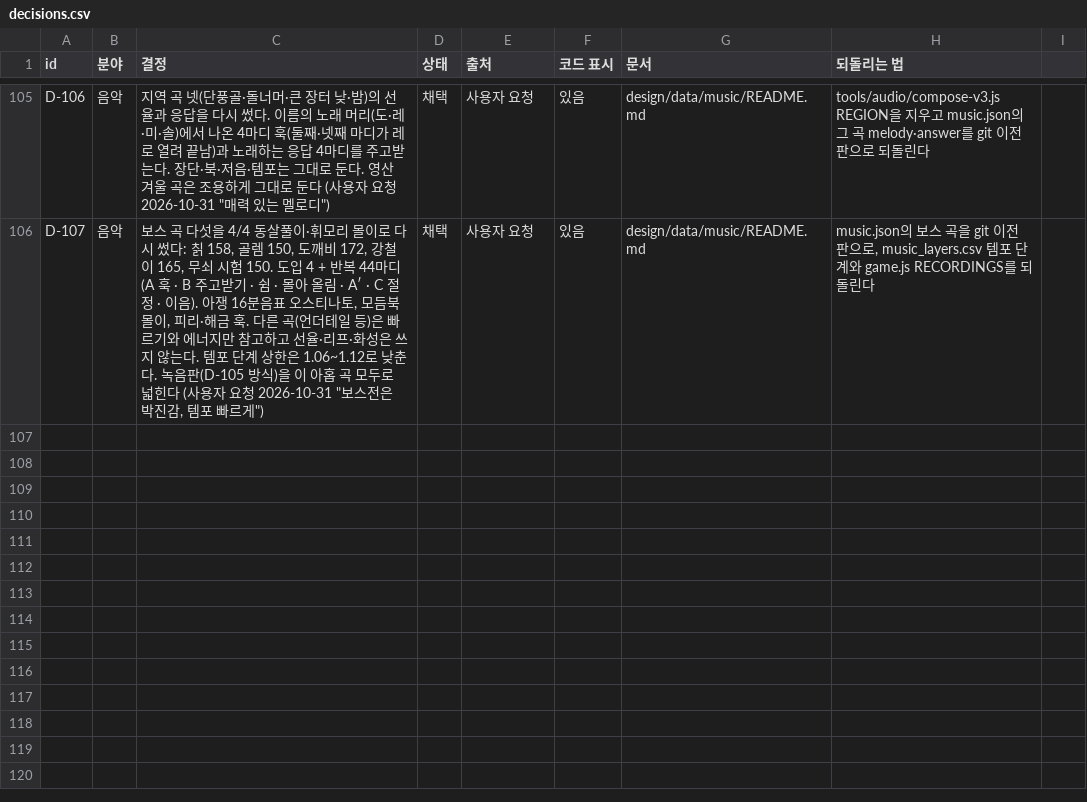
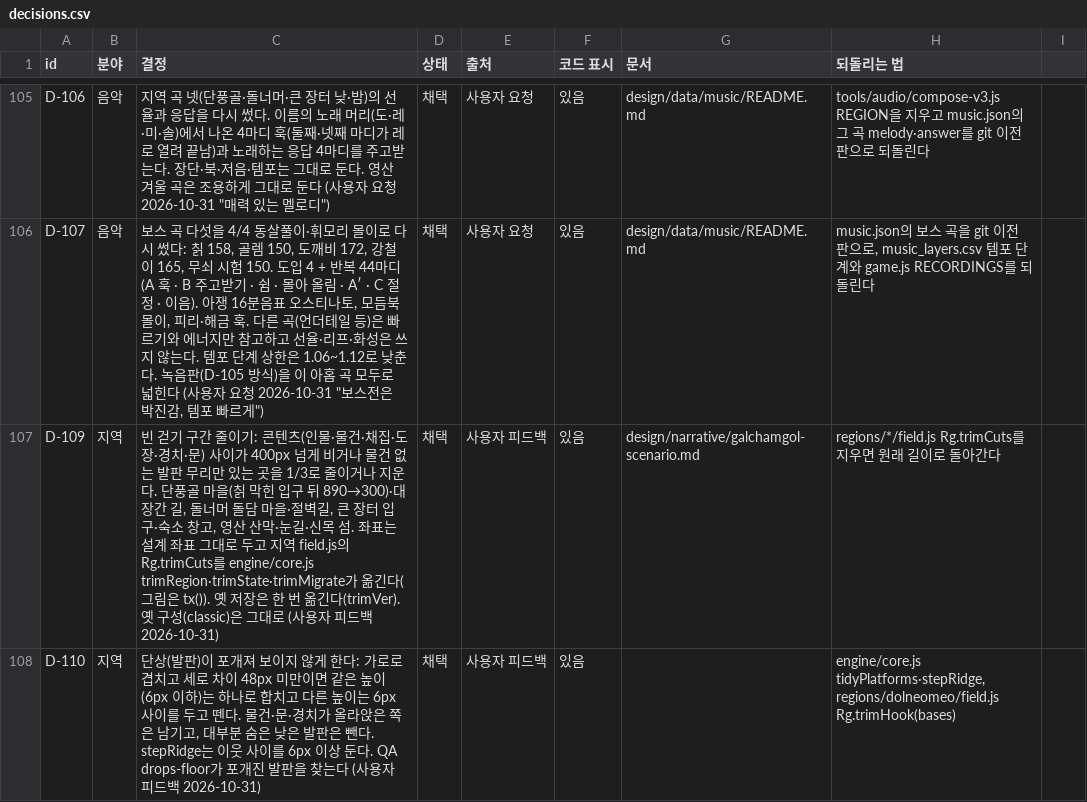
Before and after one commit to MATTTTJ/PACKOON, a CSV file: design/data/decisions.csv, drawn as a sheet; only a part is shown, gaps mark what is left out; the diff names each change by its address in the sheet, - before the commit and + after, or states it on an @@ line.

```diff
--- a/design/data/decisions.csv
+++ b/design/data/decisions.csv
+row 107: D-109 | 지역 | 빈 걷기 구간 줄이기: 콘텐츠(인물·물건·채집·도장·경치·문) 사이가 400px 넘게 비거나 물건 없는 발판 무리만 있는 곳을 1/3로 줄이거나 지운다. 단풍골 마을(칡 막힌 입구 뒤 890→300)·대장간 길, 돌너머 돌담 마을·절벽길, 큰 장터 입구·숙소 창고, 영산 산막·눈길·신목 섬. 좌표는 설계 좌표 그대로 두고 지역 field.js의 Rg.trimCuts를 engine/core.js trimRegion·trimState·trimMigrate가 옮긴다(그림은 tx()). 옛 저장은 한 번 옮긴다(trimVer). 옛 구성(classic)은 그대로 (사용자 피드백 2026-10-31) | 채택 | 사용자 피드백 | 있음 | design/narrative/galchamgol-scenario.md | regions/*/field.js Rg.trimCuts를 지우면 원래 길이로 돌아간다
+row 108: D-110 | 지역 | 단상(발판)이 포개져 보이지 않게 한다: 가로로 겹치고 세로 차이 48px 미만이면 같은 높이(6px 이하)는 하나로 합치고 다른 높이는 6px 사이를 두고 뗀다. 물건·문·경치가 올라앉은 쪽은 남기고, 대부분 숨은 낮은 발판은 뺀다. stepRidge는 이웃 사이를 6px 이상 둔다. QA drops-floor가 포개진 발판을 찾는다 (사용자 피드백 2026-10-31) | 채택 | 사용자 피드백 | 있음 |  | engine/core.js tidyPlatforms·stepRidge, regions/dolneomeo/field.js Rg.trimHook(bases)
```
Also changed, not shown: 12 other files.
